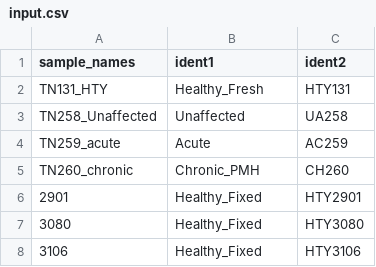
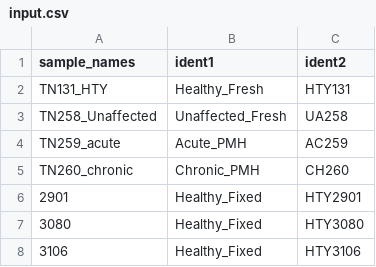
Before and after one commit to johan-susilo/scRNA, a CSV file: scRNA/skin/input.csv, drawn as a sheet.

```diff
--- a/scRNA/skin/input.csv
+++ b/scRNA/skin/input.csv
@@ -2,4 +2,4 @@ sample_names,ident1,ident2
 TN131_HTY,Healthy_Fresh,HTY131
-TN258_Unaffected,Unaffected,UA258
-TN259_acute,Acute,AC259
+TN258_Unaffected,Unaffected_Fresh,UA258
+TN259_acute,Acute_PMH,AC259
 TN260_chronic,Chronic_PMH,CH260
```
Also changed, not shown: 16 other files.
